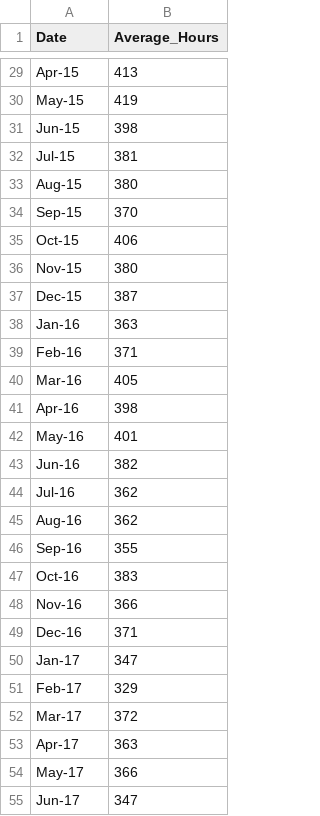
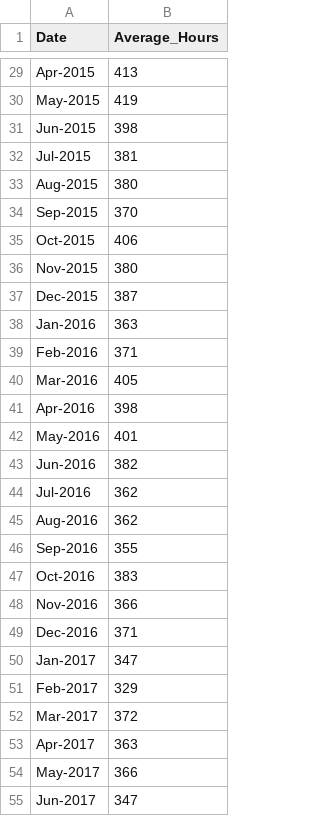
Before and after one commit to NewYorkCityCouncil/datavis, a CSV file: templates/line17/average_hours.csv, drawn as a sheet; only a part is shown, gaps mark what is left out; the diff covers the shown part only; the diff names each change by its address in the sheet, - before the commit and + after, or states it on an @@ line.

```diff
--- a/templates/line17/average_hours.csv
+++ b/templates/line17/average_hours.csv
-A29 (Date): Apr-15
+A29 (Date): Apr-2015
-A30 (Date): May-15
+A30 (Date): May-2015
-A31 (Date): Jun-15
+A31 (Date): Jun-2015
-A32 (Date): Jul-15
+A32 (Date): Jul-2015
-A33 (Date): Aug-15
+A33 (Date): Aug-2015
-A34 (Date): Sep-15
+A34 (Date): Sep-2015
-A35 (Date): Oct-15
+A35 (Date): Oct-2015
-A36 (Date): Nov-15
+A36 (Date): Nov-2015
-A37 (Date): Dec-15
+A37 (Date): Dec-2015
-A38 (Date): Jan-16
+A38 (Date): Jan-2016
-A39 (Date): Feb-16
+A39 (Date): Feb-2016
-A40 (Date): Mar-16
+A40 (Date): Mar-2016
-A41 (Date): Apr-16
+A41 (Date): Apr-2016
-A42 (Date): May-16
+A42 (Date): May-2016
-A43 (Date): Jun-16
+A43 (Date): Jun-2016
-A44 (Date): Jul-16
+A44 (Date): Jul-2016
-A45 (Date): Aug-16
+A45 (Date): Aug-2016
-A46 (Date): Sep-16
+A46 (Date): Sep-2016
-A47 (Date): Oct-16
+A47 (Date): Oct-2016
-A48 (Date): Nov-16
+A48 (Date): Nov-2016
-A49 (Date): Dec-16
+A49 (Date): Dec-2016
-A50 (Date): Jan-17
+A50 (Date): Jan-2017
-A51 (Date): Feb-17
+A51 (Date): Feb-2017
-A52 (Date): Mar-17
+A52 (Date): Mar-2017
-A53 (Date): Apr-17
+A53 (Date): Apr-2017
-A54 (Date): May-17
+A54 (Date): May-2017
-A55 (Date): Jun-17
+A55 (Date): Jun-2017
```
Also changed, not shown: 53 edited cells elsewhere in this file.
